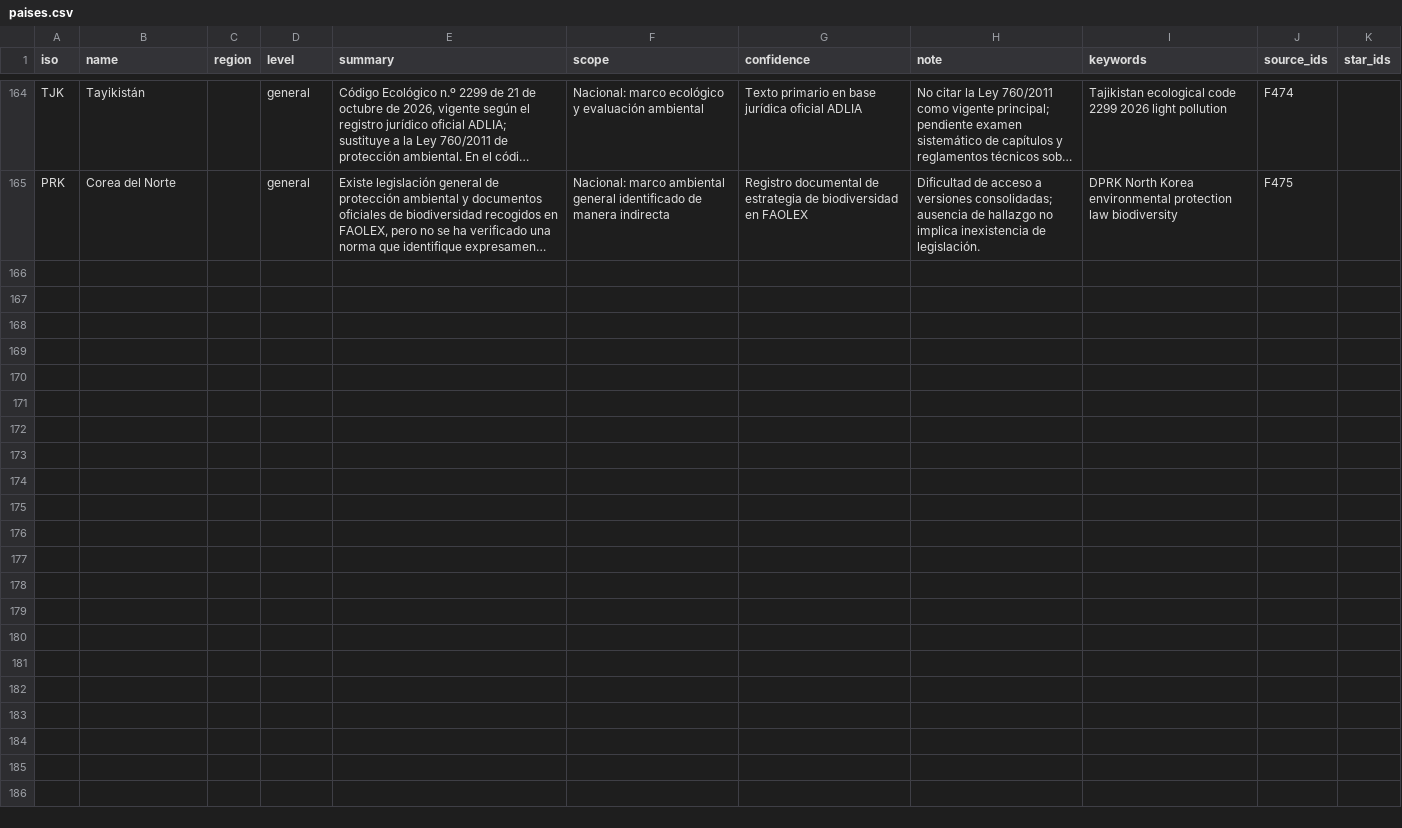
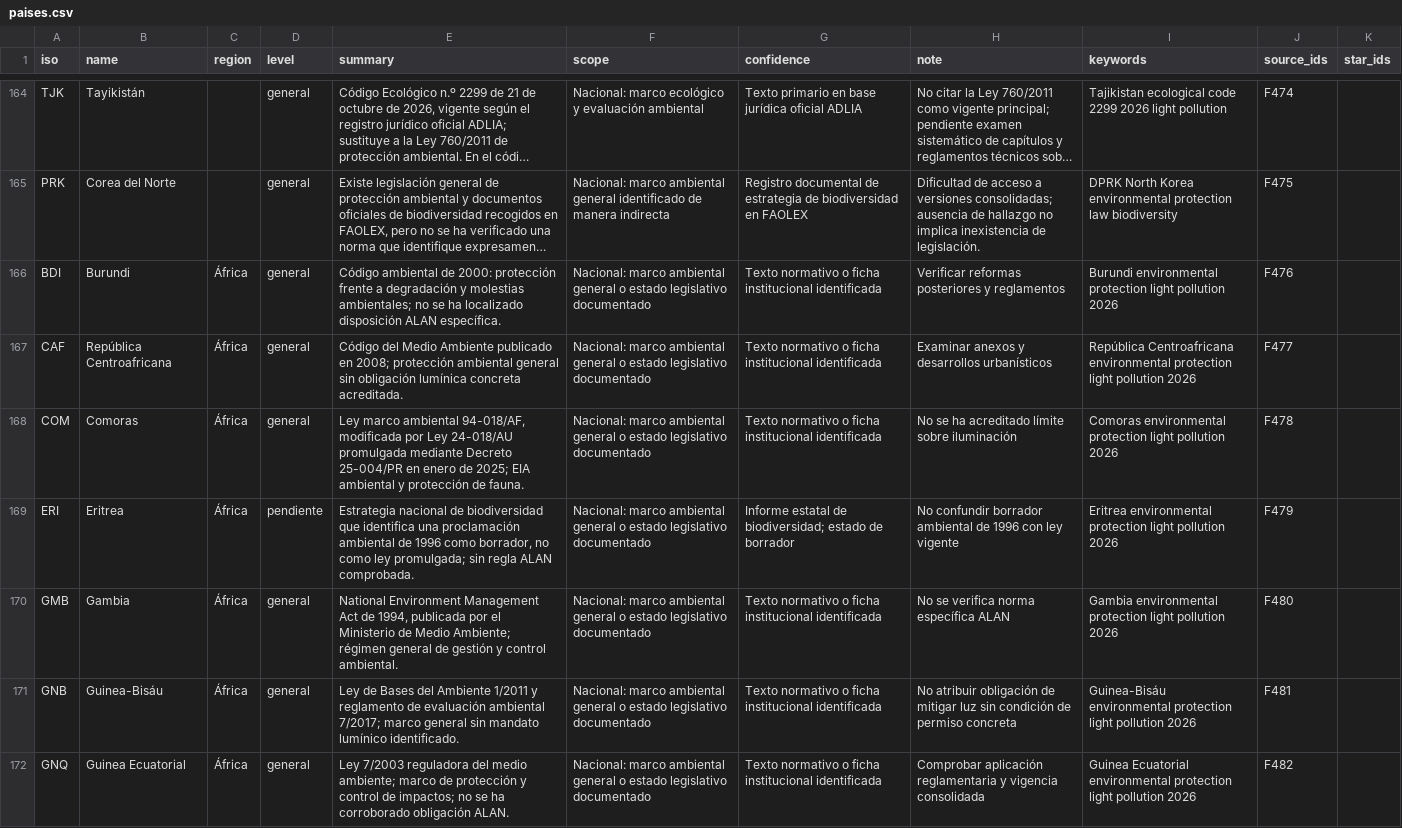
Before and after one commit to pmisson/atlas-luz-nocturna, a CSV file: data/paises.csv, drawn as a sheet; only a part is shown, gaps mark what is left out; long unchanged cells end in …; the diff covers the shown part only; the diff names each change by its address in the sheet, - before the commit and + after, or states it on an @@ line.

```diff
--- a/data/paises.csv
+++ b/data/paises.csv
+row 166: BDI | Burundi | África | general | Código ambiental de 2000: protección frente a degradación y molestias ambientales; no se ha localizado disposición ALAN específica. | Nacional: marco ambiental general o estado legislativo documentado | Texto normativo o ficha institucional identificada | Verificar reformas posteriores y reglamentos | Burundi environmental protection light pollution 2026 | F476
+row 167: CAF | República Centroafricana | África | general | Código del Medio Ambiente publicado en 2008; protección ambiental general sin obligación lumínica concreta acreditada. | Nacional: marco ambiental general o estado legislativo documentado | Texto normativo o ficha institucional identificada | Examinar anexos y desarrollos urbanísticos | República Centroafricana environmental protection light pollution 2026 | F477
+row 168: COM | Comoras | África | general | Ley marco ambiental 94-018/AF, modificada por Ley 24-018/AU promulgada mediante Decreto 25-004/PR en enero de 2025; EIA ambiental y protección de fauna. | Nacional: marco ambiental general o estado legislativo documentado | Texto normativo o ficha institucional identificada | No se ha acreditado límite sobre iluminación | Comoras environmental protection light pollution 2026 | F478
+row 169: ERI | Eritrea | África | pendiente | Estrategia nacional de biodiversidad que identifica una proclamación ambiental de 1996 como borrador, no como ley promulgada; sin regla ALAN comprobada. | Nacional: marco ambiental general o estado legislativo documentado | Informe estatal de biodiversidad; estado de borrador | No confundir borrador ambiental de 1996 con ley vigente | Eritrea environmental protection light pollution 2026 | F479
+row 170: GMB | Gambia | África | general | National Environment Management Act de 1994, publicada por el Ministerio de Medio Ambiente; régimen general de gestión y control ambiental. | Nacional: marco ambiental general o estado legislativo documentado | Texto normativo o ficha institucional identificada | No se verifica norma específica ALAN | Gambia environmental protection light pollution 2026 | F480
+row 171: GNB | Guinea-Bisáu | África | general | Ley de Bases del Ambiente 1/2011 y reglamento de evaluación ambiental 7/2017; marco general sin mandato lumínico identificado. | Nacional: marco ambiental general o estado legislativo documentado | Texto normativo o ficha institucional identificada | No atribuir obligación de mitigar luz sin condición de permiso concreta | Guinea-Bisáu environmental protection light pollution 2026 | F481
+row 172: GNQ | Guinea Ecuatorial | África | general | Ley 7/2003 reguladora del medio ambiente; marco de protección y control de impactos; no se ha corroborado obligación ALAN. | Nacional: marco ambiental general o estado legislativo documentado | Texto normativo o ficha institucional identificada | Comprobar aplicación reglamentaria y vigencia consolidada | Guinea Ecuatorial environmental protection light pollution 2026 | F482
```
Also changed, not shown: 7 added rows elsewhere in this file.
